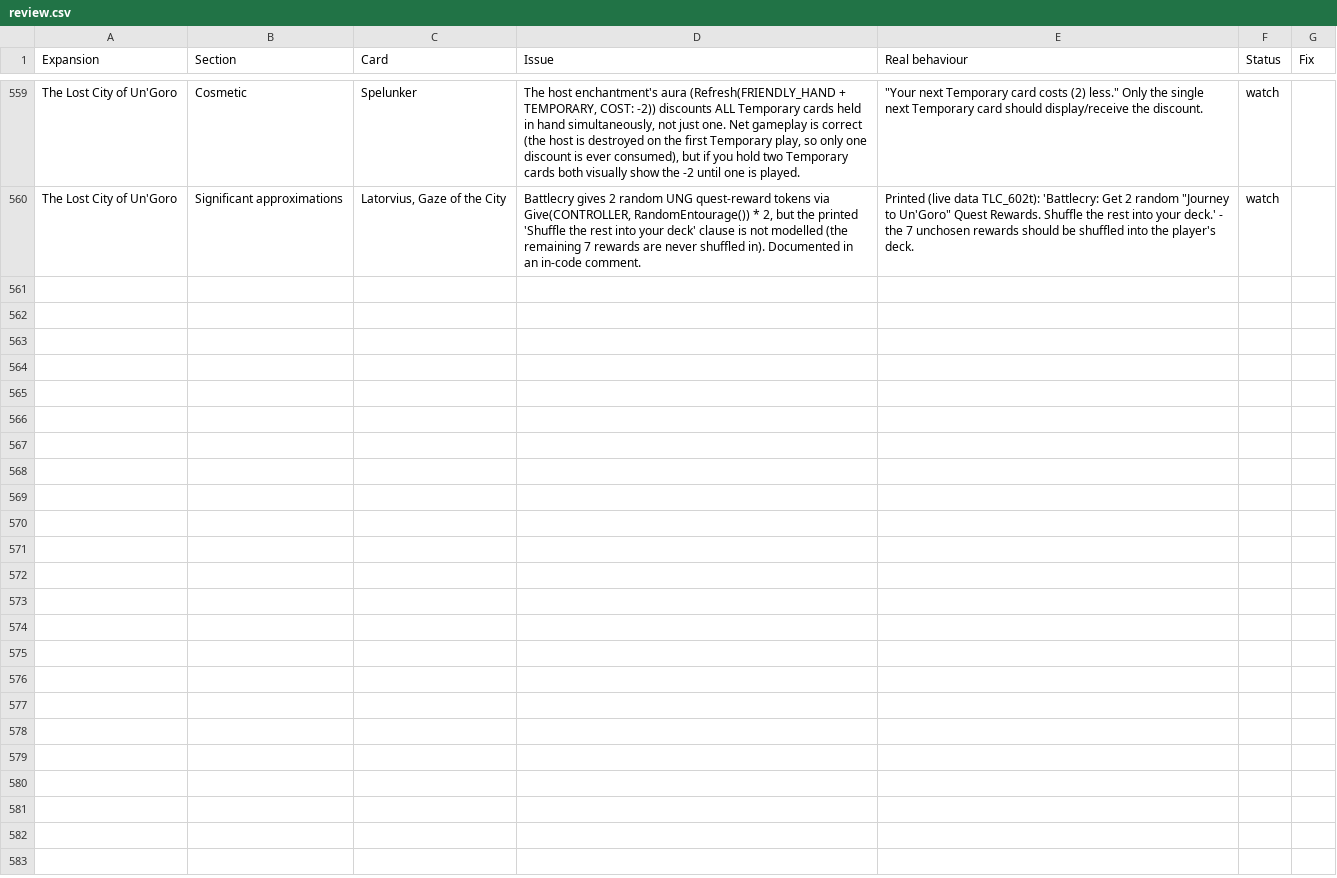
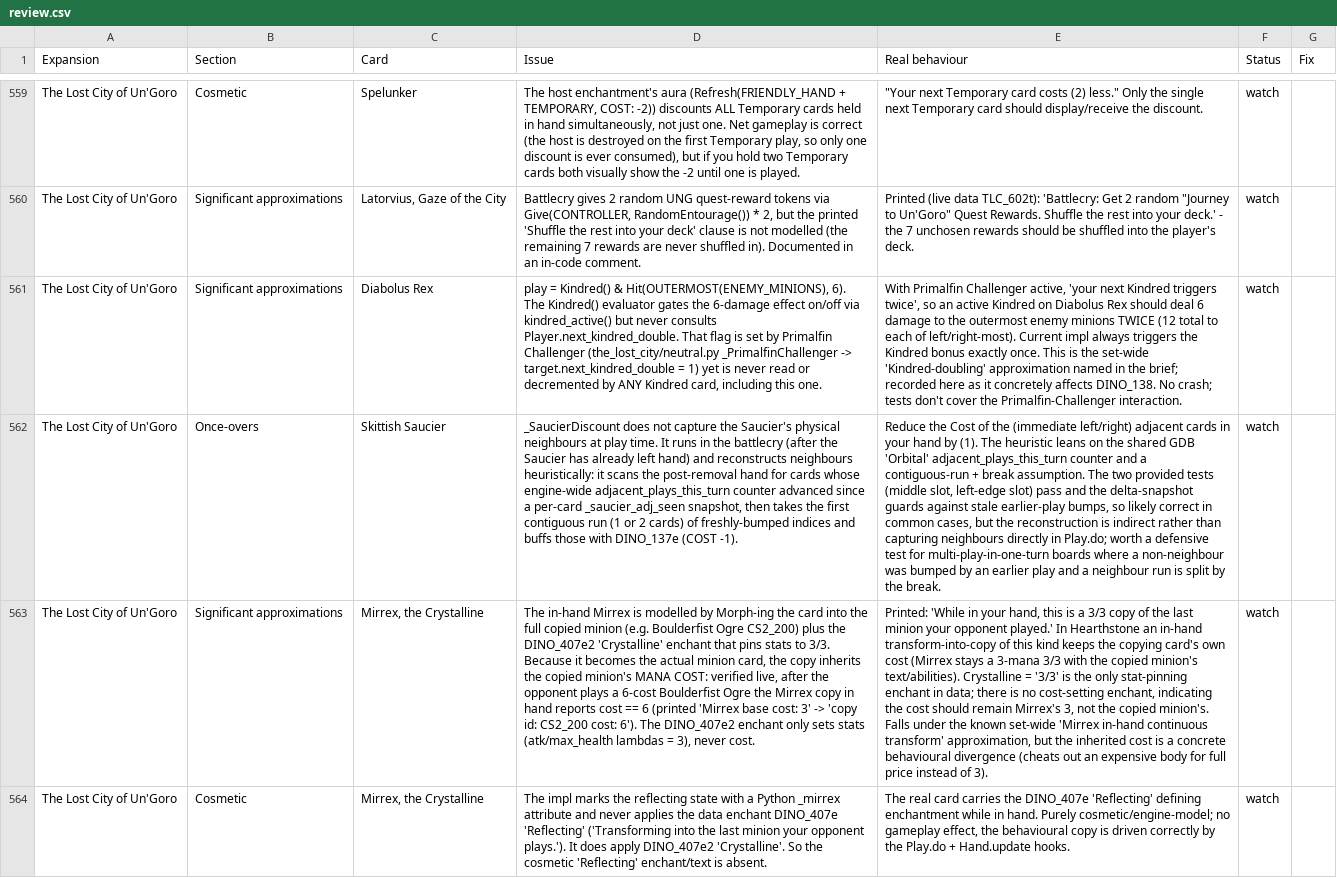
Before and after one commit to felipe-main/fireplace, a CSV file: review.csv, drawn as a sheet; only a part is shown, gaps mark what is left out; the diff names each change by its address in the sheet, - before the commit and + after, or states it on an @@ line.

```diff
--- a/review.csv
+++ b/review.csv
+row 561: The Lost City of Un'Goro | Significant approximations | Diabolus Rex | play = Kindred() & Hit(OUTERMOST(ENEMY_MINIONS), 6). The Kindred() evaluator gates the 6-damage effect on/off via kindred_active() but never consults Player.next_kindred_double. That flag is set by Primalfin Challenger (the_lost_city/neutral.py _PrimalfinChallenger -> target.next_kindred_double = 1) yet is never read or decremented by ANY Kindred card, including this one. | With Primalfin Challenger active, 'your next Kindred triggers twice', so an active Kindred on Diabolus Rex should deal 6 damage to the outermost enemy minions TWICE (12 total to each of left/right-most). Current impl always triggers the Kindred bonus exactly once. This is the set-wide 'Kindred-doubling' approximation named in the brief; recorded here as it concretely affects DINO_138. No crash; tests don't cover the Primalfin-Challenger interaction. | watch
+row 562: The Lost City of Un'Goro | Once-overs | Skittish Saucier | _SaucierDiscount does not capture the Saucier's physical neighbours at play time. It runs in the battlecry (after the Saucier has already left hand) and reconstructs neighbours heuristically: it scans the post-removal hand for cards whose engine-wide adjacent_plays_this_turn counter advanced since a per-card _saucier_adj_seen snapshot, then takes the first contiguous run (1 or 2 cards) of freshly-bumped indices and buffs those with DINO_137e (COST -1). | Reduce the Cost of the (immediate left/right) adjacent cards in your hand by (1). The heuristic leans on the shared GDB 'Orbital' adjacent_plays_this_turn counter and a contiguous-run + break assumption. The two provided tests (middle slot, left-edge slot) pass and the delta-snapshot guards against stale earlier-play bumps, so likely correct in common cases, but the reconstruction is indirect rather than capturing neighbours directly in Play.do; worth a defensive test for multi-play-in-one-turn boards where a non-neighbour was bumped by an earlier play and a neighbour run is split by the break. | watch
+row 563: The Lost City of Un'Goro | Significant approximations | Mirrex, the Crystalline | The in-hand Mirrex is modelled by Morph-ing the card into the full copied minion (e.g. Boulderfist Ogre CS2_200) plus the DINO_407e2 'Crystalline' enchant that pins stats to 3/3. Because it becomes the actual minion card, the copy inherits the copied minion's MANA COST: verified live, after the opponent plays a 6-cost Boulderfist Ogre the Mirrex copy in hand reports cost == 6 (printed 'Mirrex base cost: 3' -> 'copy id: CS2_200 cost: 6'). The DINO_407e2 enchant only sets stats (atk/max_health lambdas = 3), never cost. | Printed: 'While in your hand, this is a 3/3 copy of the last minion your opponent played.' In Hearthstone an in-hand transform-into-copy of this kind keeps the copying card's own cost (Mirrex stays a 3-mana 3/3 with the copied minion's text/abilities). Crystalline = '3/3' is the only stat-pinning enchant in data; there is no cost-setting enchant, indicating the cost should remain Mirrex's 3, not the copied minion's. Falls under the known set-wide 'Mirrex in-hand continuous transform' approximation, but the inherited cost is a concrete behavioural divergence (cheats out an expensive body for full price instead of 3). | watch
+row 564: The Lost City of Un'Goro | Cosmetic | Mirrex, the Crystalline | The impl marks the reflecting state with a Python _mirrex attribute and never applies the data enchant DINO_407e 'Reflecting' ('Transforming into the last minion your opponent plays.'). It does apply DINO_407e2 'Crystalline'. So the cosmetic 'Reflecting' enchant/text is absent. | The real card carries the DINO_407e 'Reflecting' defining enchantment while in hand. Purely cosmetic/engine-model; no gameplay effect, the behavioural copy is driven correctly by the Play.do + Hand.update hooks. | watch
```
